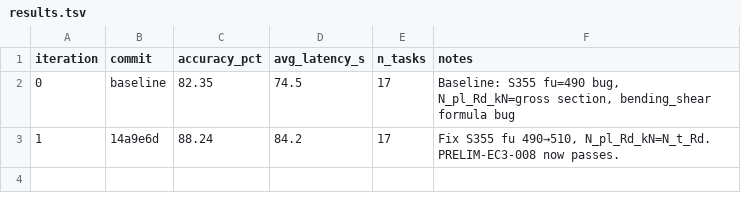
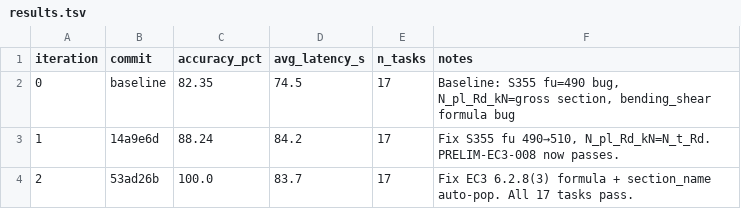
Before and after one commit to cvelers/eng_conductor_agentic, a TSV file: benchmark/autobench/results.tsv, drawn as a sheet.

```diff
--- a/benchmark/autobench/results.tsv
+++ b/benchmark/autobench/results.tsv
@@ -3 +3,2 @@ iteration	commit	accuracy_pct	avg_latency_s	n_tasks	notes
 1	14a9e6d	88.24	84.2	17	Fix S355 fu 490→510, N_pl_Rd_kN=N_t_Rd. PRELIM-EC3-008 now passes.
+2	53ad26b	100.0	83.7	17	Fix EC3 6.2.8(3) formula + section_name auto-pop. All 17 tasks pass.
```
